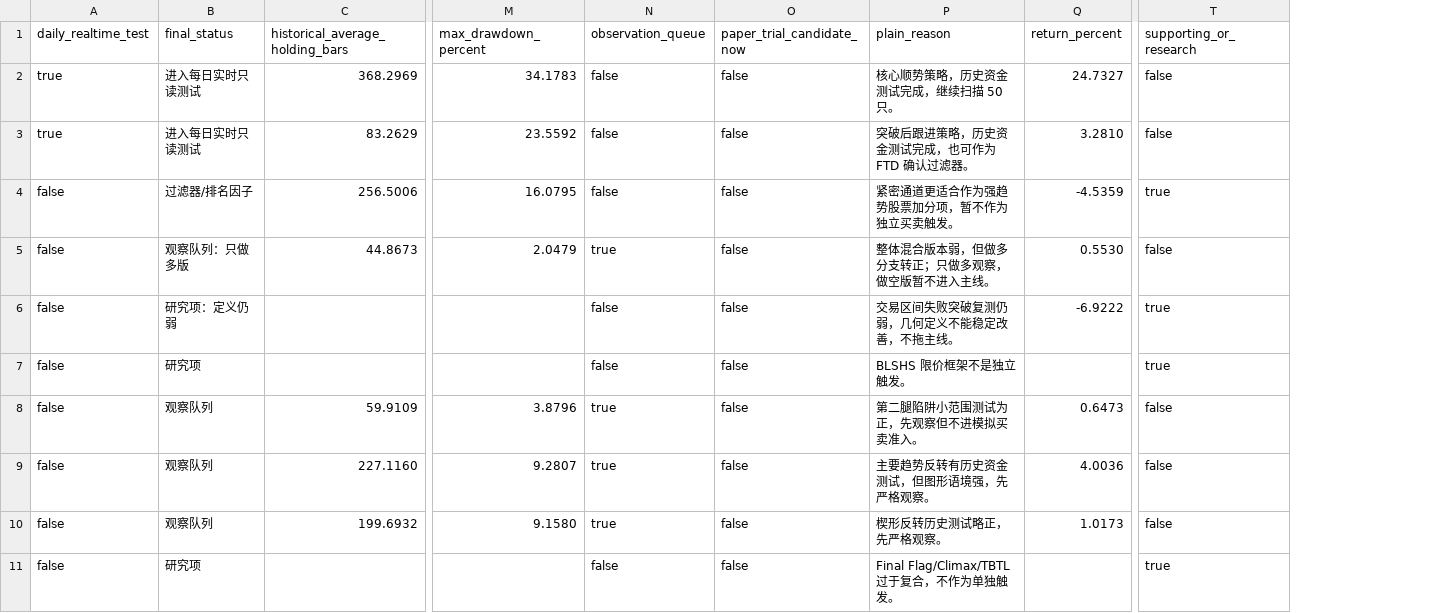
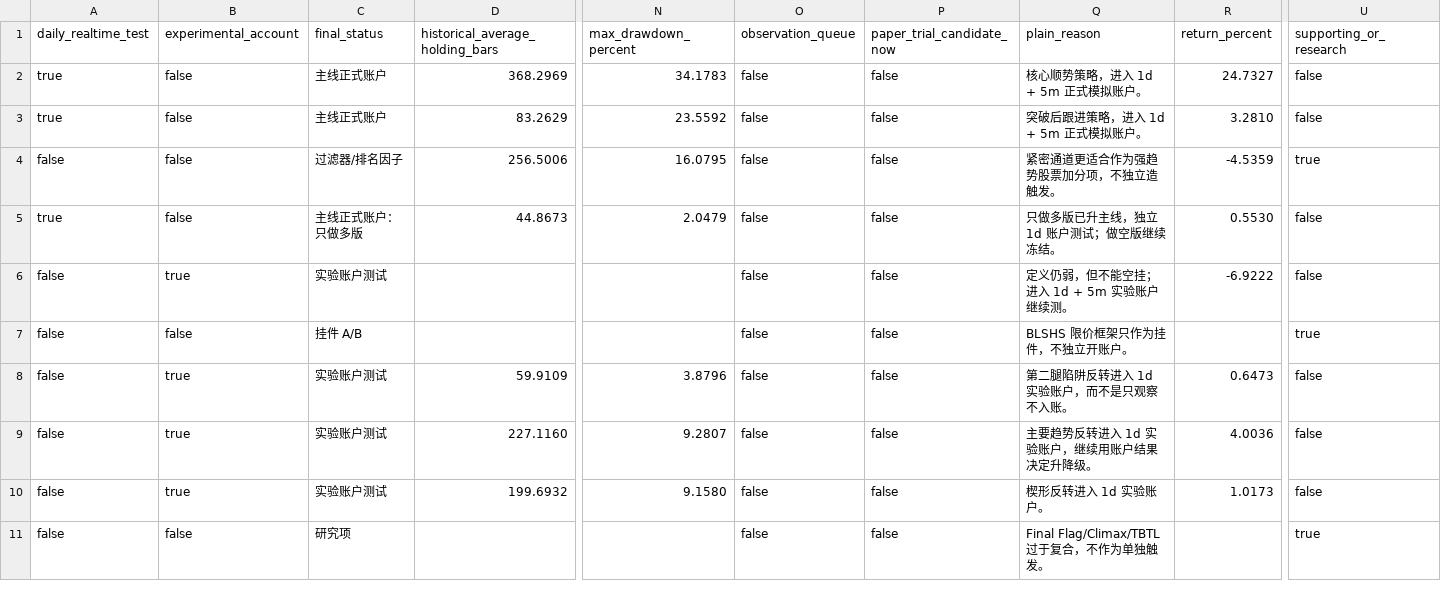
Before and after one commit to Leong-creator/Price-Action-Trader, a CSV file: reports/strategy_lab/m10_price_action_strategy_refresh/daily_observation/m12_29_current_day_scan_dashboard/m12_30_strategy_closure_matrix.csv, drawn as a sheet; only a part is shown, gaps mark what is left out; addresses are those after the commit; the diff covers the shown part only; the diff names each change by its address in the sheet, - before the commit and + after, or states it on an @@ line.

```diff
--- a/reports/strategy_lab/m10_price_action_strategy_refresh/daily_observation/m12_29_current_day_scan_dashboard/m12_30_strategy_closure_matrix.csv
+++ b/reports/strategy_lab/m10_price_action_strategy_refresh/daily_observation/m12_29_current_day_scan_dashboard/m12_30_strategy_closure_matrix.csv
+column B (experimental_account), rows 2-11: false | false | false | false | true | false | true | true | true | false
-C2:C3 (final_status): 进入每日实时只读测试
+C2:C3 (final_status): 主线正式账户
-Q2 (plain_reason): 核心顺势策略，历史资金测试完成，继续扫描 50 只。
+Q2 (plain_reason): 核心顺势策略，进入 1d + 5m 正式模拟账户。
-Q3 (plain_reason): 突破后跟进策略，历史资金测试完成，也可作为 FTD 确认过滤器。
+Q3 (plain_reason): 突破后跟进策略，进入 1d + 5m 正式模拟账户。
-Q4 (plain_reason): 紧密通道更适合作为强趋势股票加分项，暂不作为独立买卖触发。
+Q4 (plain_reason): 紧密通道更适合作为强趋势股票加分项，不独立造触发。
-A5 (daily_realtime_test): false
+A5 (daily_realtime_test): true
-C5 (final_status): 观察队列：只做多版
+C5 (final_status): 主线正式账户：只做多版
-O5 (observation_queue): true
+O5 (observation_queue): false
-Q5 (plain_reason): 整体混合版本弱，但做多分支转正；只做多观察，做空版暂不进入主线。
+Q5 (plain_reason): 只做多版已升主线，独立 1d 账户测试；做空版继续冻结。
-C6 (final_status): 研究项：定义仍弱
+C6 (final_status): 实验账户测试
-Q6 (plain_reason): 交易区间失败突破复测仍弱，几何定义不能稳定改善，不拖主线。
+Q6 (plain_reason): 定义仍弱，但不能空挂；进入 1d + 5m 实验账户继续测。
-U6 (supporting_or_research): true
+U6 (supporting_or_research): false
-C7 (final_status): 研究项
+C7 (final_status): 挂件 A/B
-Q7 (plain_reason): BLSHS 限价框架不是独立触发。
+Q7 (plain_reason): BLSHS 限价框架只作为挂件，不独立开账户。
-C8:C10 (final_status): 观察队列
+C8:C10 (final_status): 实验账户测试
-O8:O10 (observation_queue): true
+O8:O10 (observation_queue): false
-Q8 (plain_reason): 第二腿陷阱小范围测试为正，先观察但不进模拟买卖准入。
+Q8 (plain_reason): 第二腿陷阱反转进入 1d 实验账户，而不是只观察不入账。
-Q9 (plain_reason): 主要趋势反转有历史资金测试，但图形语境强，先严格观察。
+Q9 (plain_reason): 主要趋势反转进入 1d 实验账户，继续用账户结果决定升降级。
-Q10 (plain_reason): 楔形反转历史测试略正，先严格观察。
+Q10 (plain_reason): 楔形反转进入 1d 实验账户。
```
Also changed, not shown: 12 edited cells elsewhere in this file, reports/strategy_lab/m10_price_action_strategy_refresh/daily_observation/m12_29_current_day_scan_dashboard/m12_12_current_day_source/m12_12_daily_observation_events.csv, reports/strategy_lab/m10_price_action_strategy_refresh/daily_observation/m12_29_current_day_scan_dashboard/m12_12_current_day_source/m12_13_all_strategy_status_matrix.csv, 56 other files.
